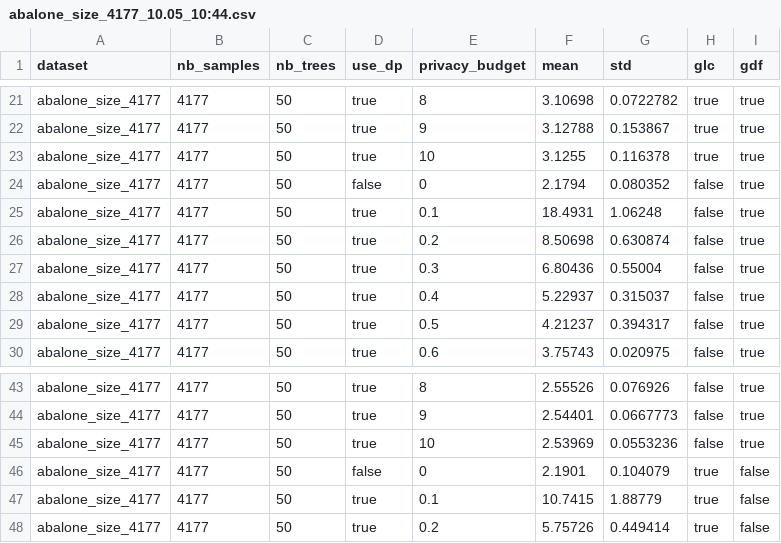
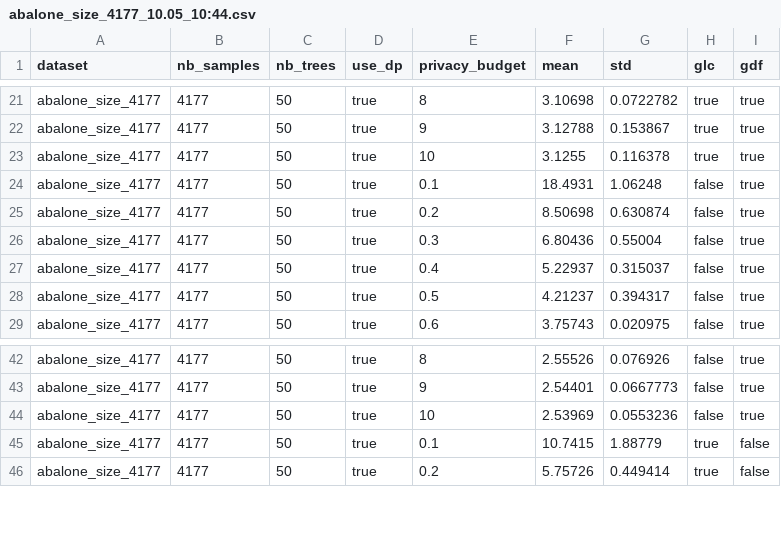
Before and after one commit to loretanr/dp-gbdt, a CSV file: code/cpp_gbdt/results/abalone_RMSE/abalone_size_4177_10.05_10:44.csv, drawn as a sheet; only a part is shown, gaps mark what is left out; the diff names each change by its address in the sheet, - before the commit and + after, or states it on an @@ line.

```diff
--- a/code/cpp_gbdt/results/abalone_RMSE/abalone_size_4177_10.05_10:44.csv
+++ b/code/cpp_gbdt/results/abalone_RMSE/abalone_size_4177_10.05_10:44.csv
-row 24: abalone_size_4177 | 4177 | 50 | false | 0 | 2.1794 | 0.080352 | false | true
-row 46: abalone_size_4177 | 4177 | 50 | false | 0 | 2.1901 | 0.104079 | true | false
```
Also changed, not shown: code/cpp_gbdt/results/abalone_RMSE/abalone_size_4177_10.05_10:09.csv, code/cpp_gbdt/results/abalone_RMSE/abalone_size_4177_10.05_10:49:23.csv, 40 other files.
